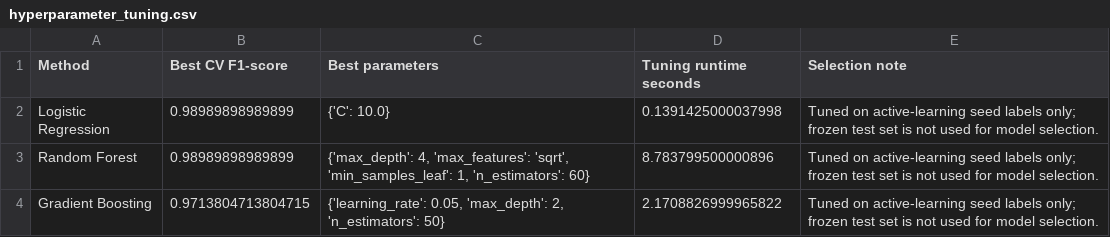
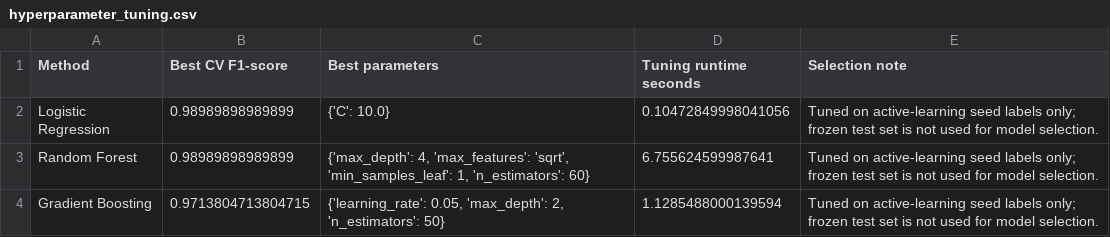
Before and after one commit to jo-nuel/hitl-record-linkage, a CSV file: outputs/tables/hyperparameter_tuning.csv, drawn as a sheet.

```diff
--- a/outputs/tables/hyperparameter_tuning.csv
+++ b/outputs/tables/hyperparameter_tuning.csv
@@ -1,4 +1,4 @@
 Method,Best CV F1-score,Best parameters,Tuning runtime seconds,Selection note
-Logistic Regression,0.98989898989899,{'C': 10.0},0.1391425000037998,Tuned on active-learning seed labels only; frozen test set is not used for model selection.
-Random Forest,0.98989898989899,"{'max_depth': 4, 'max_features': 'sqrt', 'min_samples_leaf': 1, 'n_estimators': 60}",8.783799500000896,Tuned on active-learning seed labels only; frozen test set is not used for model selection.
-Gradient Boosting,0.9713804713804715,"{'learning_rate': 0.05, 'max_depth': 2, 'n_estimators': 50}",2.1708826999965822,Tuned on active-learning seed labels only; frozen test set is not used for model selection.
+Logistic Regression,0.98989898989899,{'C': 10.0},0.10472849998041056,Tuned on active-learning seed labels only; frozen test set is not used for model selection.
+Random Forest,0.98989898989899,"{'max_depth': 4, 'max_features': 'sqrt', 'min_samples_leaf': 1, 'n_estimators': 60}",6.755624599987641,Tuned on active-learning seed labels only; frozen test set is not used for model selection.
+Gradient Boosting,0.9713804713804715,"{'learning_rate': 0.05, 'max_depth': 2, 'n_estimators': 50}",1.1285488000139594,Tuned on active-learning seed labels only; frozen test set is not used for model selection.
```
Also changed, not shown: outputs/tables/model_comparison.csv, outputs/tables/review_decisions.csv, 21 other files.
